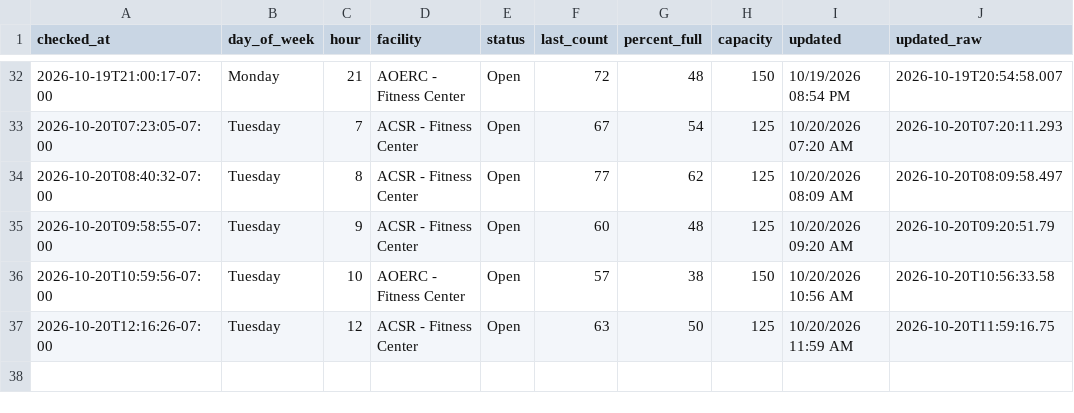
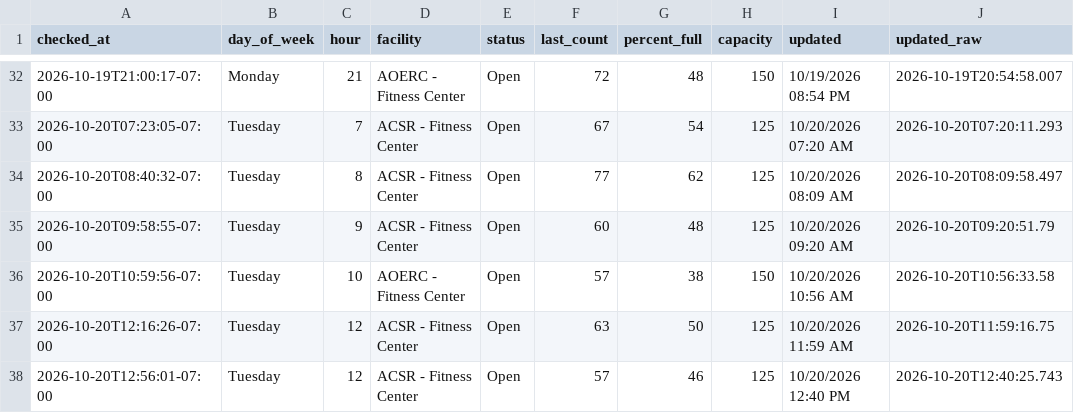
Before and after one commit to allmankm/gym-tracker, a CSV file: data/counts.csv, drawn as a sheet; only a part is shown, gaps mark what is left out.

```diff
--- a/data/counts.csv
+++ b/data/counts.csv
@@ -37 +37,2 @@ checked_at,day_of_week,hour,facility,status,last_count,percent_full,capacity,upd
 2026-10-20T12:16:26-07:00,Tuesday,12,ACSR - Fitness Center,Open,63,50,125,10/20/2026 11:59 AM,2026-10-20T11:59:16.75
+2026-10-20T12:56:01-07:00,Tuesday,12,ACSR - Fitness Center,Open,57,46,125,10/20/2026 12:40 PM,2026-10-20T12:40:25.743
```
